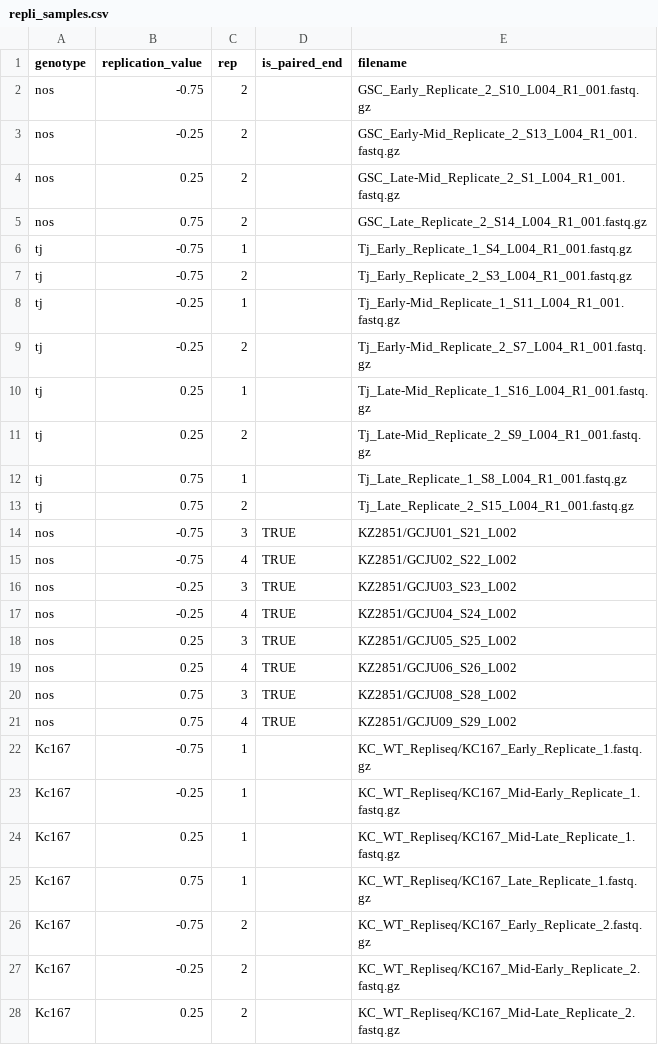
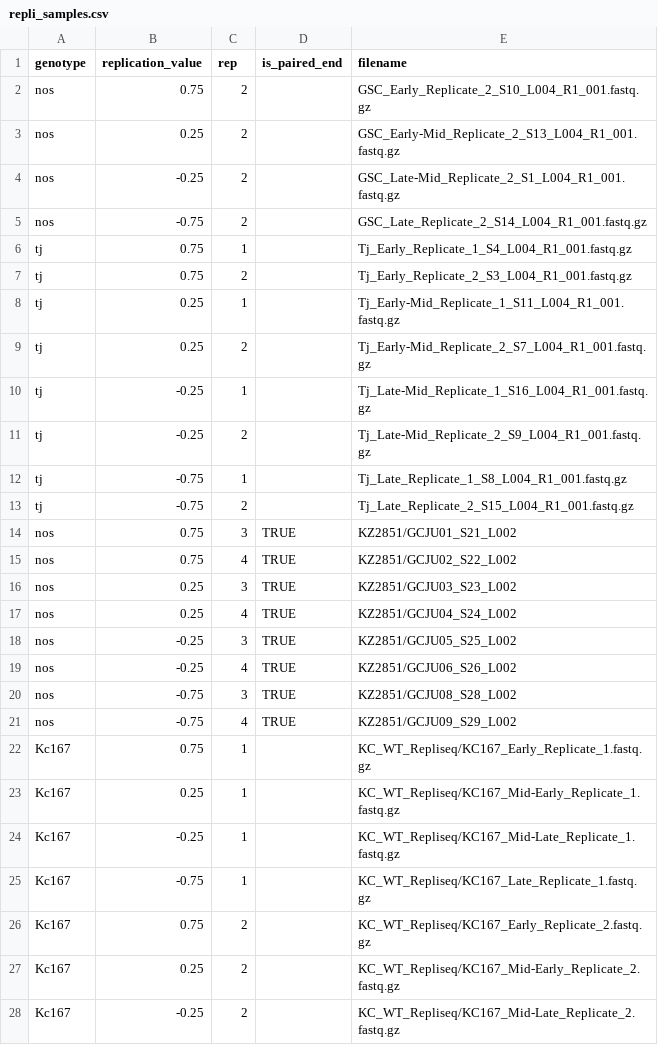
Before and after one commit to ringw/Upd-Germline-Genomics, a CSV file: repli/repli_samples.csv, drawn as a sheet; only a part is shown; the diff covers the shown part only.

Commit message:
Change of sign with Early = +0.75 replication timing

```diff
--- a/repli/repli_samples.csv
+++ b/repli/repli_samples.csv
@@ -1,28 +1,28 @@
 genotype,replication_value,rep,is_paired_end,filename
-nos,-0.75,2,,GSC_Early_Replicate_2_S10_L004_R1_001.fastq.gz
-nos,-0.25,2,,GSC_Early-Mid_Replicate_2_S13_L004_R1_001.fastq.gz
-nos,0.25,2,,GSC_Late-Mid_Replicate_2_S1_L004_R1_001.fastq.gz
-nos,0.75,2,,GSC_Late_Replicate_2_S14_L004_R1_001.fastq.gz
-tj,-0.75,1,,Tj_Early_Replicate_1_S4_L004_R1_001.fastq.gz
-tj,-0.75,2,,Tj_Early_Replicate_2_S3_L004_R1_001.fastq.gz
-tj,-0.25,1,,Tj_Early-Mid_Replicate_1_S11_L004_R1_001.fastq.gz
-tj,-0.25,2,,Tj_Early-Mid_Replicate_2_S7_L004_R1_001.fastq.gz
-tj,0.25,1,,Tj_Late-Mid_Replicate_1_S16_L004_R1_001.fastq.gz
-tj,0.25,2,,Tj_Late-Mid_Replicate_2_S9_L004_R1_001.fastq.gz
-tj,0.75,1,,Tj_Late_Replicate_1_S8_L004_R1_001.fastq.gz
-tj,0.75,2,,Tj_Late_Replicate_2_S15_L004_R1_001.fastq.gz
-nos,-0.75,3,TRUE,KZ2851/GCJU01_S21_L002
-nos,-0.75,4,TRUE,KZ2851/GCJU02_S22_L002
-nos,-0.25,3,TRUE,KZ2851/GCJU03_S23_L002
-nos,-0.25,4,TRUE,KZ2851/GCJU04_S24_L002
-nos,0.25,3,TRUE,KZ2851/GCJU05_S25_L002
-nos,0.25,4,TRUE,KZ2851/GCJU06_S26_L002
-nos,0.75,3,TRUE,KZ2851/GCJU08_S28_L002
-nos,0.75,4,TRUE,KZ2851/GCJU09_S29_L002
-Kc167,-0.75,1,,KC_WT_Repliseq/KC167_Early_Replicate_1.fastq.gz
-Kc167,-0.25,1,,KC_WT_Repliseq/KC167_Mid-Early_Replicate_1.fastq.gz
-Kc167,0.25,1,,KC_WT_Repliseq/KC167_Mid-Late_Replicate_1.fastq.gz
-Kc167,0.75,1,,KC_WT_Repliseq/KC167_Late_Replicate_1.fastq.gz
-Kc167,-0.75,2,,KC_WT_Repliseq/KC167_Early_Replicate_2.fastq.gz
-Kc167,-0.25,2,,KC_WT_Repliseq/KC167_Mid-Early_Replicate_2.fastq.gz
-Kc167,0.25,2,,KC_WT_Repliseq/KC167_Mid-Late_Replicate_2.fastq.gz
+nos,0.75,2,,GSC_Early_Replicate_2_S10_L004_R1_001.fastq.gz
+nos,0.25,2,,GSC_Early-Mid_Replicate_2_S13_L004_R1_001.fastq.gz
+nos,-0.25,2,,GSC_Late-Mid_Replicate_2_S1_L004_R1_001.fastq.gz
+nos,-0.75,2,,GSC_Late_Replicate_2_S14_L004_R1_001.fastq.gz
+tj,0.75,1,,Tj_Early_Replicate_1_S4_L004_R1_001.fastq.gz
+tj,0.75,2,,Tj_Early_Replicate_2_S3_L004_R1_001.fastq.gz
+tj,0.25,1,,Tj_Early-Mid_Replicate_1_S11_L004_R1_001.fastq.gz
+tj,0.25,2,,Tj_Early-Mid_Replicate_2_S7_L004_R1_001.fastq.gz
+tj,-0.25,1,,Tj_Late-Mid_Replicate_1_S16_L004_R1_001.fastq.gz
+tj,-0.25,2,,Tj_Late-Mid_Replicate_2_S9_L004_R1_001.fastq.gz
+tj,-0.75,1,,Tj_Late_Replicate_1_S8_L004_R1_001.fastq.gz
+tj,-0.75,2,,Tj_Late_Replicate_2_S15_L004_R1_001.fastq.gz
+nos,0.75,3,TRUE,KZ2851/GCJU01_S21_L002
+nos,0.75,4,TRUE,KZ2851/GCJU02_S22_L002
+nos,0.25,3,TRUE,KZ2851/GCJU03_S23_L002
+nos,0.25,4,TRUE,KZ2851/GCJU04_S24_L002
+nos,-0.25,3,TRUE,KZ2851/GCJU05_S25_L002
+nos,-0.25,4,TRUE,KZ2851/GCJU06_S26_L002
+nos,-0.75,3,TRUE,KZ2851/GCJU08_S28_L002
+nos,-0.75,4,TRUE,KZ2851/GCJU09_S29_L002
+Kc167,0.75,1,,KC_WT_Repliseq/KC167_Early_Replicate_1.fastq.gz
+Kc167,0.25,1,,KC_WT_Repliseq/KC167_Mid-Early_Replicate_1.fastq.gz
+Kc167,-0.25,1,,KC_WT_Repliseq/KC167_Mid-Late_Replicate_1.fastq.gz
+Kc167,-0.75,1,,KC_WT_Repliseq/KC167_Late_Replicate_1.fastq.gz
+Kc167,0.75,2,,KC_WT_Repliseq/KC167_Early_Replicate_2.fastq.gz
+Kc167,0.25,2,,KC_WT_Repliseq/KC167_Mid-Early_Replicate_2.fastq.gz
+Kc167,-0.25,2,,KC_WT_Repliseq/KC167_Mid-Late_Replicate_2.fastq.gz
```
Also changed, not shown: 1 edited cell elsewhere in this file, 1 other file.
